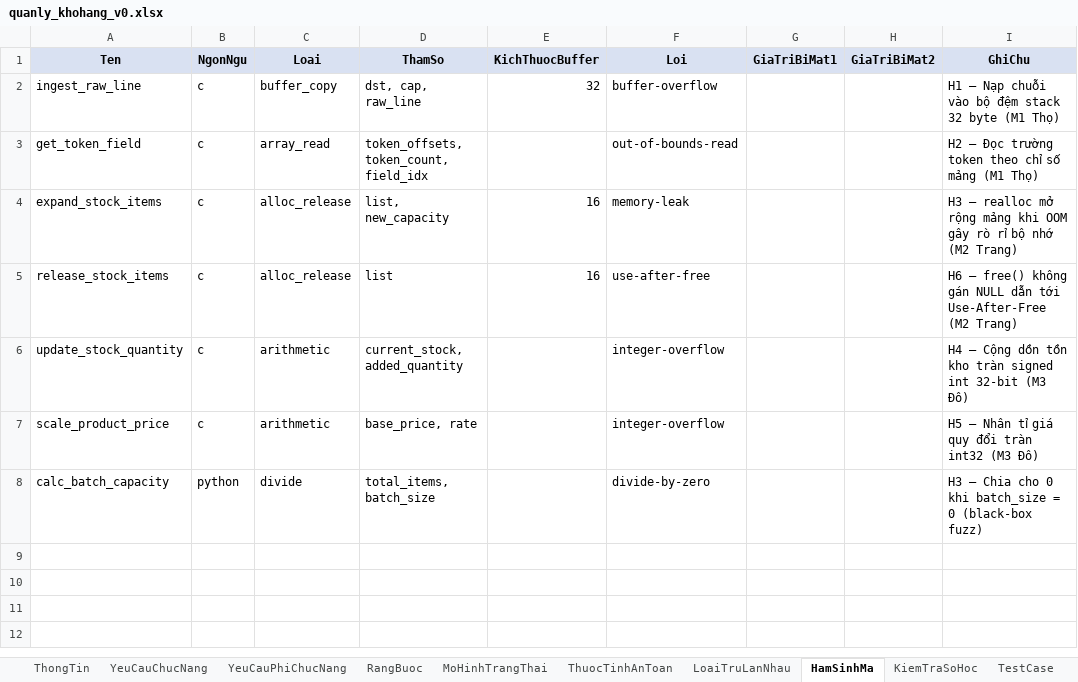
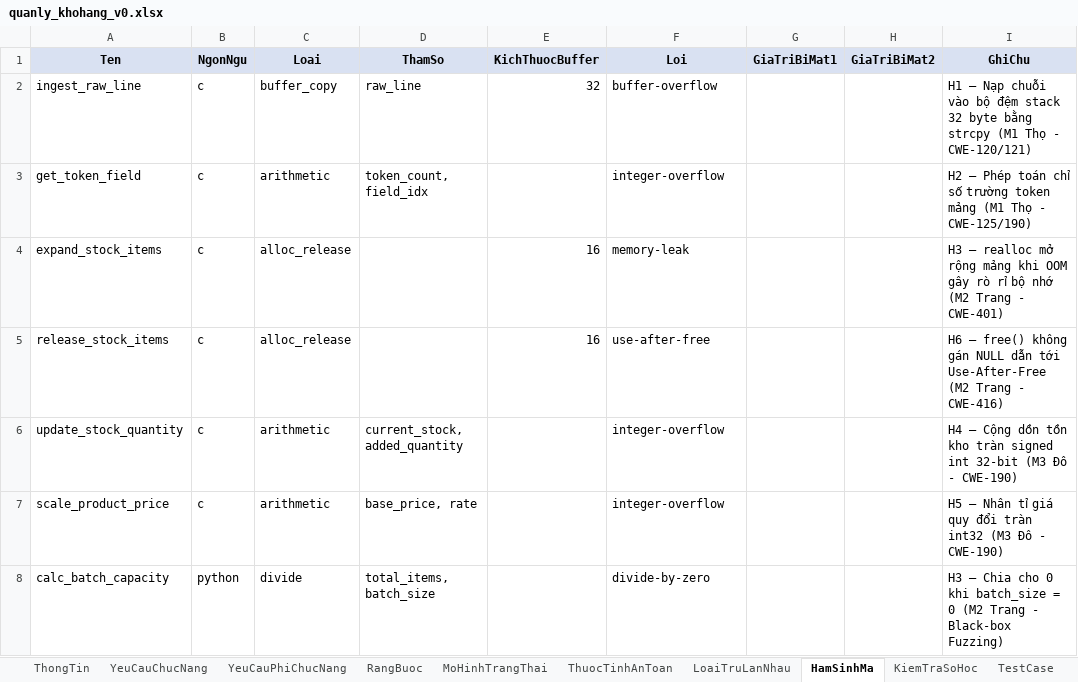
Before and after one commit to trangnguyenkieu927/ATPM_Group_04_inventory-memory-audit, an Excel workbook: 01_spec/quanly_khohang_v0.xlsx, sheet HamSinhMa, drawn as a sheet; values as stored, in another font and other column widths than the file's, no borders; the diff names each change by its address in the sheet, - before the commit and + after, or states it on an @@ line.

Commit message:
cap nhat quanly_khohang_v0.xlsx: dong bo 7 ham sinh ma, 6 phep z3 va 28 test cases

```diff
--- a/01_spec/quanly_khohang_v0.xlsx (sheet HamSinhMa)
+++ b/01_spec/quanly_khohang_v0.xlsx (sheet HamSinhMa)
-D2 (ThamSo): dst, cap, raw_line
+D2 (ThamSo): raw_line
-I2 (GhiChu): …32 byte (M1 Thọ)
+I2 (GhiChu): …32 byte bằng strcpy (M1 Thọ - CWE-120/121)
-C3 (Loai): array_read
+C3 (Loai): arithmetic
-D3 (ThamSo): token_offsets, token_count, field_idx
+D3 (ThamSo): token_count, field_idx
-F3 (Loi): out-of-bounds-read
+F3 (Loi): integer-overflow
-I3 (GhiChu): H2 — Đọc trường token theo chỉ số mảng (M1 Thọ)
+I3 (GhiChu): H2 — Phép toán chỉ số trường token mảng (M1 Thọ - CWE-125/190)
-D4 (ThamSo): list, new_capacity
+D4 (ThamSo): (empty)
-I4 (GhiChu): …nhớ (M2 Trang)
+I4 (GhiChu): …nhớ (M2 Trang - CWE-401)
-D5 (ThamSo): list
+D5 (ThamSo): (empty)
-I5 (GhiChu): …Use-After-Free (M2 Trang)
+I5 (GhiChu): …Use-After-Free (M2 Trang - CWE-416)
-I6 (GhiChu): …32-bit (M3 Đô)
+I6 (GhiChu): …32-bit (M3 Đô - CWE-190)
-I7 (GhiChu): …int32 (M3 Đô)
+I7 (GhiChu): …int32 (M3 Đô - CWE-190)
-I8 (GhiChu): …= 0 (black-box fuzz)
+I8 (GhiChu): …= 0 (M2 Trang - Black-box Fuzzing)
```
Also changed, not shown: sheet TestCase, sheet KiemTraSoHoc, 1 other file.
